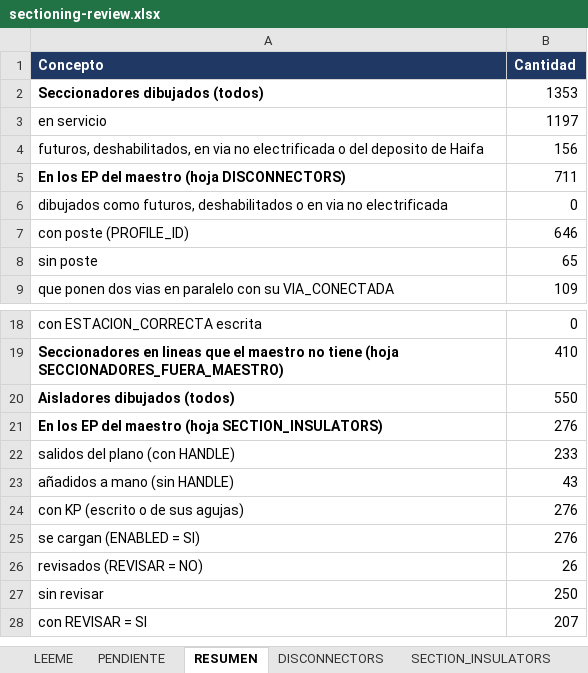
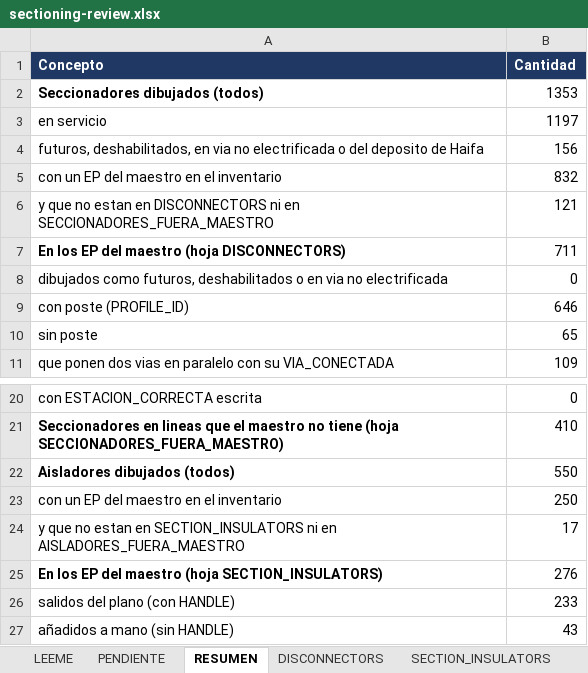
Before and after one commit to alexwarrior1991/mto-configuration, an Excel workbook: data/sectioning-review.xlsx, sheet RESUMEN, drawn as a sheet; only a part is shown, gaps mark what is left out; the shorter side is filled out with more unchanged rows; values as stored, in another font and other column widths than the file's, no borders; the diff names each change by its address in the sheet, - before the commit and + after, or states it on an @@ line.

```diff
--- a/data/sectioning-review.xlsx (sheet RESUMEN)
+++ b/data/sectioning-review.xlsx (sheet RESUMEN)
+row 5: con un EP del maestro en el inventario | 832
+row 6: y que no estan en DISCONNECTORS ni en SECCIONADORES_FUERA_MAESTRO | 121
+row 23: con un EP del maestro en el inventario | 250
+row 24: y que no estan en SECTION_INSULATORS ni en AISLADORES_FUERA_MAESTRO | 17
```
Also changed, not shown: 3 other files.
